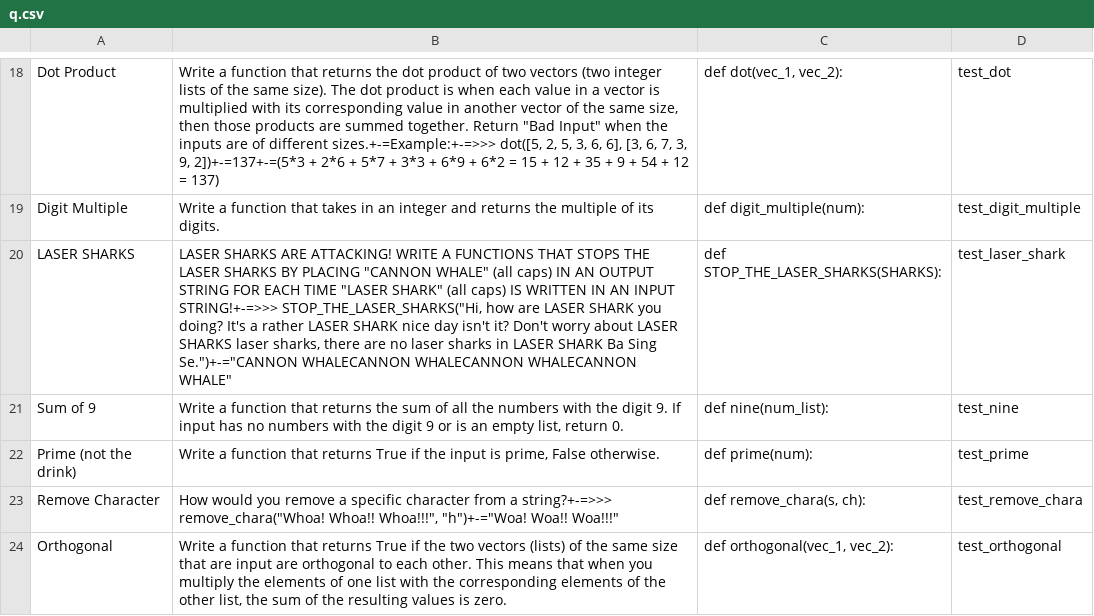
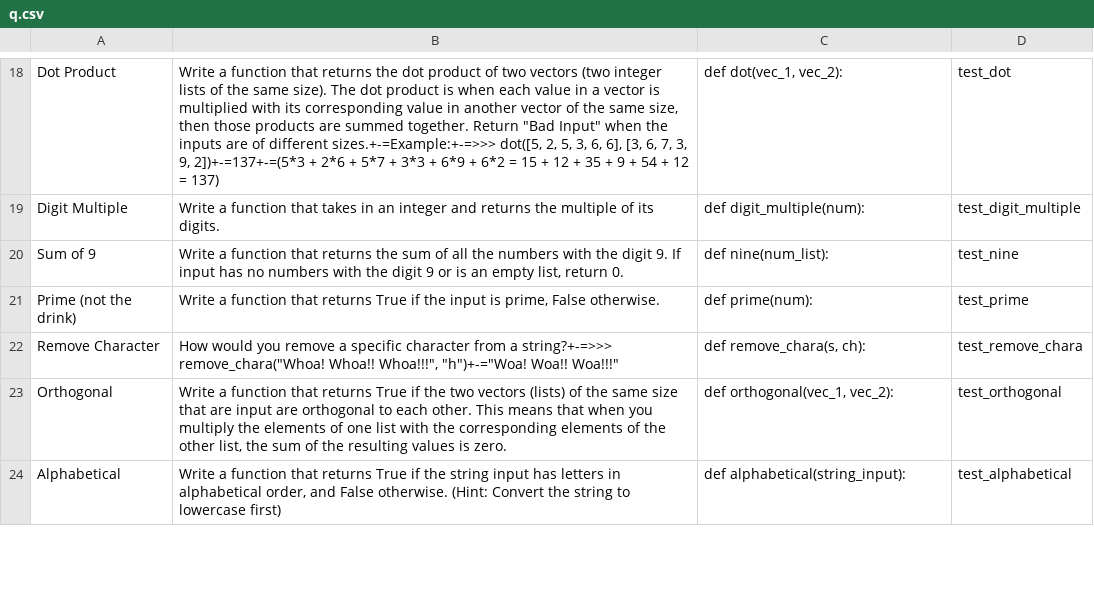
Before and after one commit to pioneers/shepherd, a CSV file: src/live/q.csv, drawn as a sheet; only a part is shown, gaps mark what is left out; the shorter side is filled out with more unchanged rows.

Commit message:
Removed one LASER SHARK (there's one more)

```diff
--- a/src/live/q.csv
+++ b/src/live/q.csv
@@ -19,3 +19,2 @@ Dot Product|"Write a function that returns the dot product of two vectors (two i
 Digit Multiple|Write a function that takes in an integer and returns the multiple of its digits.|def digit_multiple(num):|test_digit_multiple
-LASER SHARKS|"LASER SHARKS ARE ATTACKING! WRITE A FUNCTIONS THAT STOPS THE LASER SHARKS BY PLACING ""CANNON WHALE"" (all caps) IN AN OUTPUT STRING FOR EACH TIME ""LASER SHARK"" (all caps) IS WRITTEN IN AN INPUT STRING!+-=>>> STOP_THE_LASER_SHARKS(""Hi, how are LASER SHARK you doing? It's a rather LASER SHARK nice day isn't it? Don't worry about LASER SHARKS laser sharks, there are no laser sharks in LASER SHARK Ba Sing Se."")+-=""CANNON WHALECANNON WHALECANNON WHALECANNON WHALE"""|def STOP_THE_LASER_SHARKS(SHARKS):|test_laser_shark
 Sum of 9|Write a function that returns the sum of all the numbers with the digit 9. If input has no numbers with the digit 9 or is an empty list, return 0.|def nine(num_list):|test_nine
```
Also changed, not shown: 1 other file.
